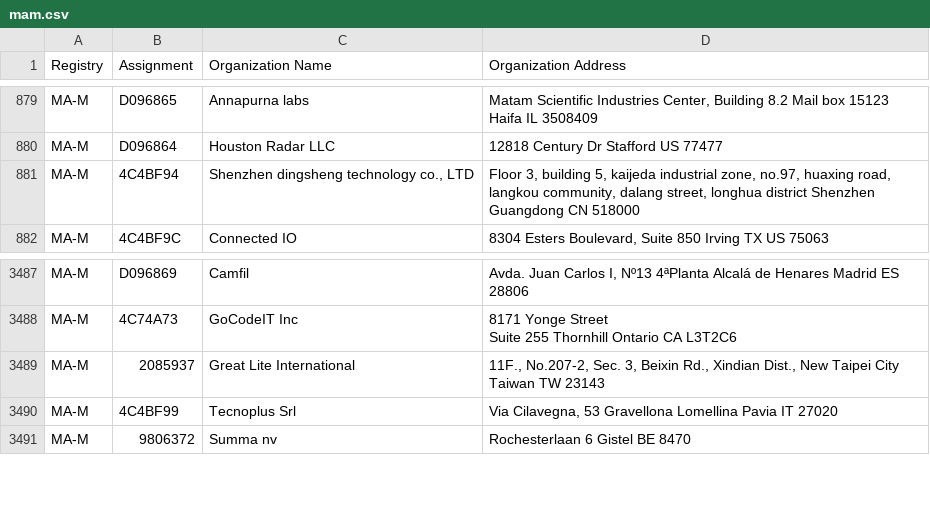
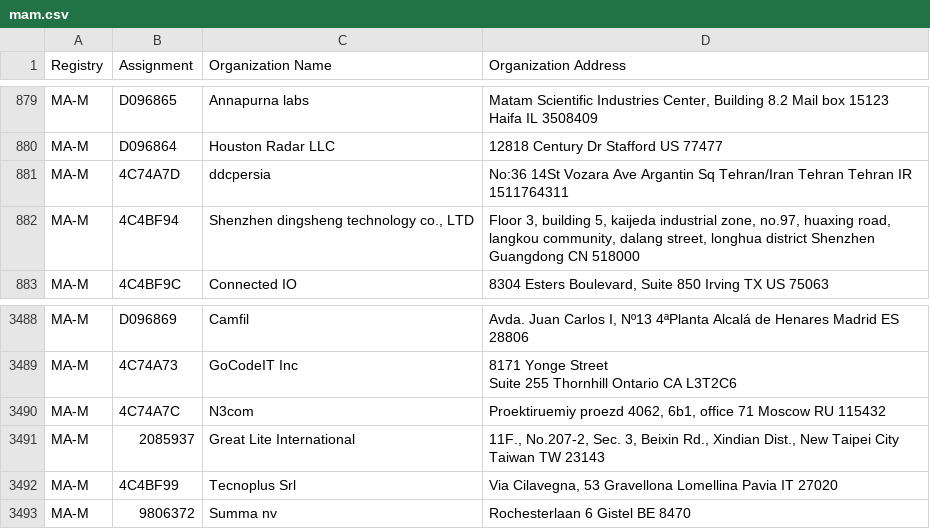
Before and after one commit to 955a0/MACAddress, a CSV file: mam.csv, drawn as a sheet; only a part is shown, gaps mark what is left out.

```diff
--- a/mam.csv
+++ b/mam.csv
@@ -882,2 +882,3 @@ MA-M,D096865,Annapurna labs,"Matam Scientific Industries Center,   Building 8.2
 MA-M,D096864,Houston Radar LLC,12818 Century Dr Stafford  US 77477
+MA-M,4C74A7D,ddcpersia,No:36 14St Vozara Ave Argantin Sq Tehran/Iran Tehran Tehran IR 1511764311
 MA-M,4C4BF94,"Shenzhen dingsheng technology co., LTD","Floor 3, building 5, kaijeda industrial zone, no.97, huaxing road, langkou community, dalang street, longhua district Shenzhen Guangdong CN 518000 "
@@ -3504,2 +3505,3 @@ MA-M,4C74A73,GoCodeIT Inc,"8171 Yonge Street
 Suite 255 Thornhill Ontario CA L3T2C6 "
+MA-M,4C74A7C,N3com,"Proektiruemiy proezd 4062, 6b1, office 71 Moscow  RU 115432 "
 MA-M,2085937,Great Lite International,"11F., No.207-2, Sec. 3, Beixin Rd., Xindian Dist., New Taipei City Taiwan TW 23143 "
```
Also changed, not shown: cid.csv, oui36.csv, 2 other files.
